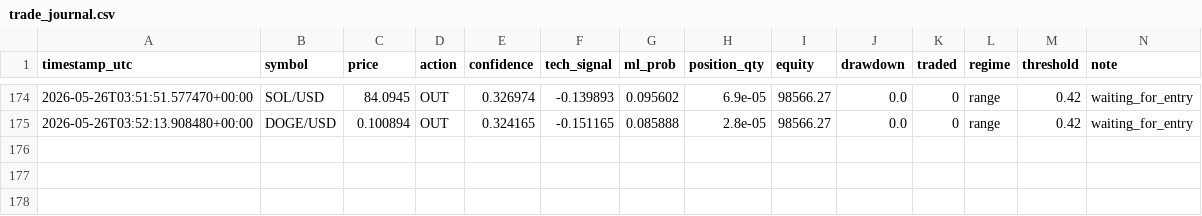
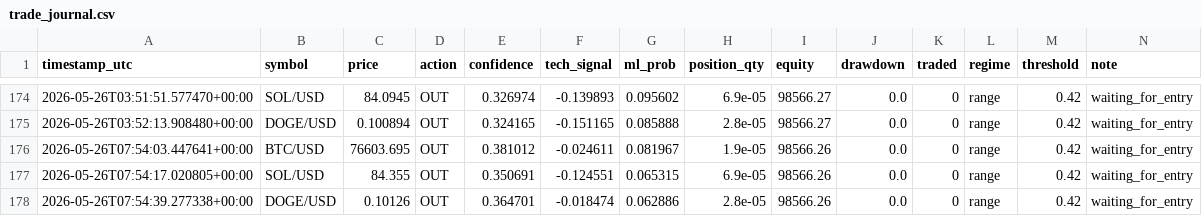
Before and after one commit to DIttoSensei/trading_bot, a CSV file: trade_journal.csv, drawn as a sheet; only a part is shown, gaps mark what is left out.

```diff
--- a/trade_journal.csv
+++ b/trade_journal.csv
@@ -175 +175,4 @@ timestamp_utc,symbol,price,action,confidence,tech_signal,ml_prob,position_qty,eq
 2026-05-26T03:52:13.908480+00:00,DOGE/USD,0.100894,OUT,0.324165,-0.151165,0.085888,2.8e-05,98566.27,0.0,0,range,0.42,waiting_for_entry
+2026-05-26T07:54:03.447641+00:00,BTC/USD,76603.695,OUT,0.381012,-0.024611,0.081967,1.9e-05,98566.26,0.0,0,range,0.42,waiting_for_entry
+2026-05-26T07:54:17.020805+00:00,SOL/USD,84.355,OUT,0.350691,-0.124551,0.065315,6.9e-05,98566.26,0.0,0,range,0.42,waiting_for_entry
+2026-05-26T07:54:39.277338+00:00,DOGE/USD,0.10126,OUT,0.364701,-0.018474,0.062886,2.8e-05,98566.26,0.0,0,range,0.42,waiting_for_entry
```
